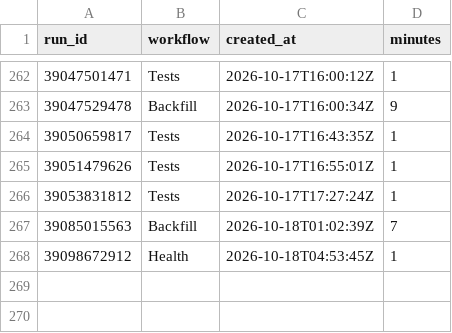
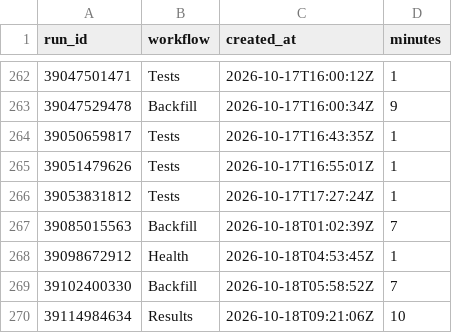
Before and after one commit to hasezer/odds-analysis, a CSV file: data/actions_minutes.csv, drawn as a sheet; only a part is shown, gaps mark what is left out; the diff names each change by its address in the sheet, - before the commit and + after, or states it on an @@ line.

```diff
--- a/data/actions_minutes.csv
+++ b/data/actions_minutes.csv
+row 269: 39102400330 | Backfill | 2026-10-18T05:58:52Z | 7
+row 270: 39114984634 | Results | 2026-10-18T09:21:06Z | 10
```
Also changed, not shown: data/backfill_progress.csv, data/runs.csv, 6 other files.
